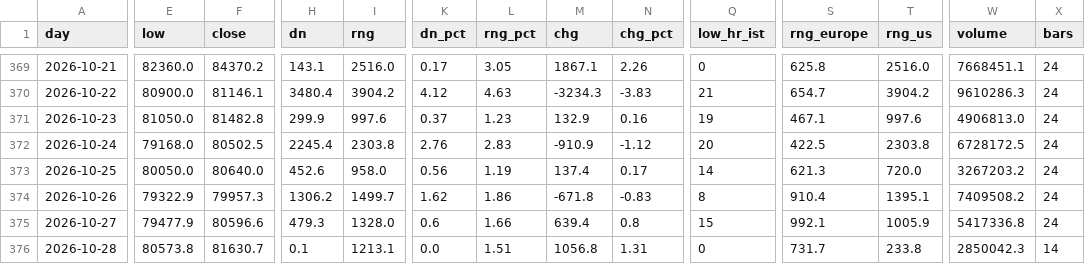
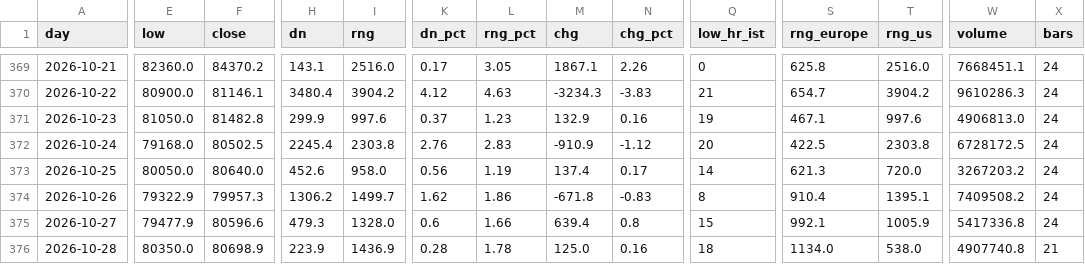
Before and after one commit to badmanx075-oss/btc-tool, a CSV file: daily_history.csv, drawn as a sheet; only a part is shown, gaps mark what is left out; the diff covers the shown part only; the diff names each change by its address in the sheet, - before the commit and + after, or states it on an @@ line.

```diff
--- a/daily_history.csv
+++ b/daily_history.csv
-E376 (low): 80573.8
+E376 (low): 80350.0
-F376 (close): 81630.7
+F376 (close): 80698.9
-H376 (dn): 0.1
+H376 (dn): 223.9
-I376 (rng): 1213.1
+I376 (rng): 1436.9
-K376 (dn_pct): 0.0
+K376 (dn_pct): 0.28
-L376 (rng_pct): 1.51
+L376 (rng_pct): 1.78
-M376 (chg): 1056.8
+M376 (chg): 125.0
-N376 (chg_pct): 1.31
+N376 (chg_pct): 0.16
-Q376 (low_hr_ist): 0
+Q376 (low_hr_ist): 18
-S376 (rng_europe): 731.7
+S376 (rng_europe): 1134.0
-T376 (rng_us): 233.8
+T376 (rng_us): 538.0
-W376 (volume): 2850042.3
+W376 (volume): 4907740.8
-X376 (bars): 14
+X376 (bars): 21
```
Also changed, not shown: 3 edited cells elsewhere in this file, flow_log.csv, market_log.csv, 4 other files.
